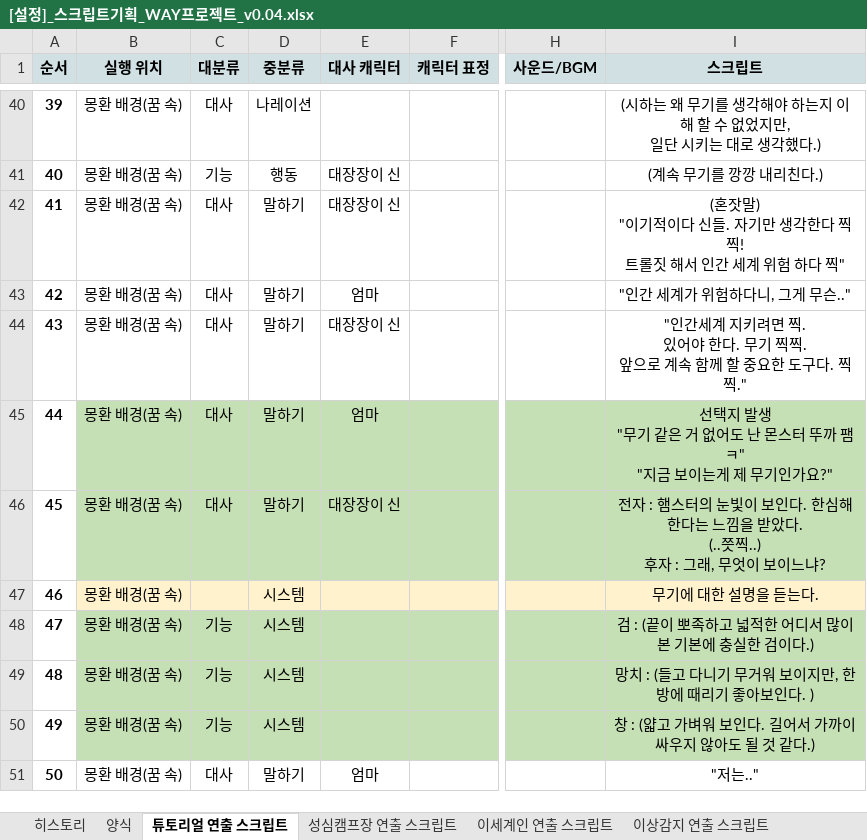
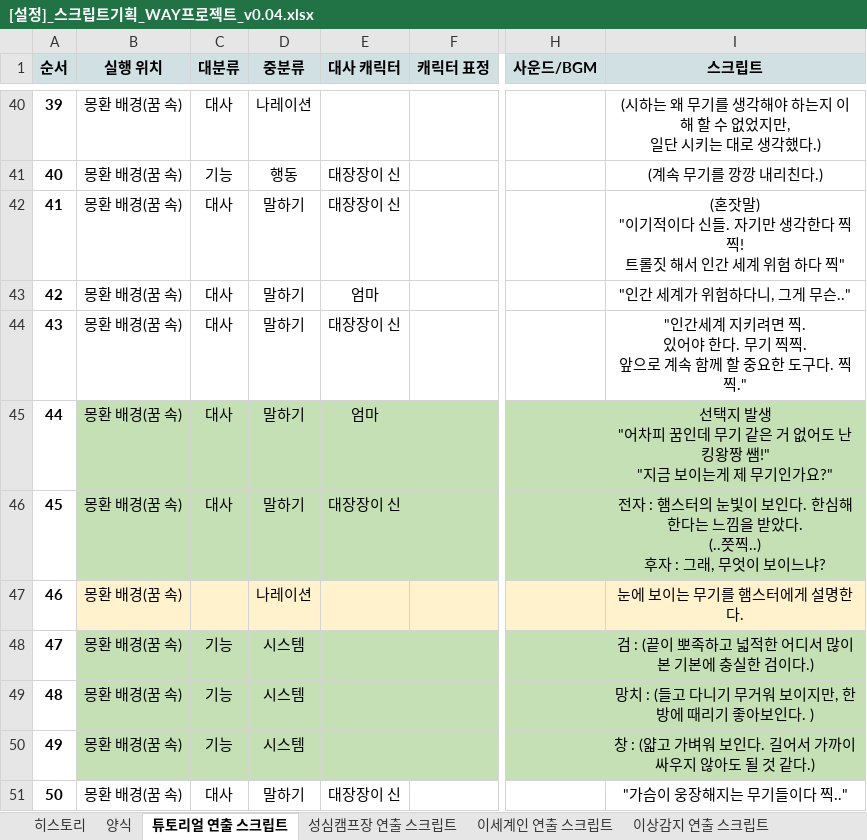
Before and after one commit to YDGYDGYDG/Yaho, an Excel workbook: 00_ 서류 제출/[설정]_스크립트기획_WAY프로젝트_v0.04.xlsx, sheet 튜토리얼 연출 스크립트, drawn as a sheet; only a part is shown, gaps mark what is left out; values as stored, in another font and other column widths than the file's, no borders; ↵ is a line break in a cell; the diff covers the shown part only; the diff names each change by its address in the sheet, - before the commit and + after, or states it on an @@ line.

Commit message:
시온 : 스크립트 컨펌완료 (튜토,성심,이상감지)
서류 통과했으니, 문자로 안내할 면접장소로 와주시면 됩니다.

```diff
--- a/00_ 서류 제출/[설정]_스크립트기획_WAY프로젝트_v0.04.xlsx (sheet 튜토리얼 연출 스크립트)
+++ b/00_ 서류 제출/[설정]_스크립트기획_WAY프로젝트_v0.04.xlsx (sheet 튜토리얼 연출 스크립트)
-I45 (스크립트): …발생 ↵ "무기 같은 거 없어도 난 몬스터 뚜까 팸ㅋ" ↵ "지금…
+I45 (스크립트): …발생 ↵ "어차피 꿈인데 무기 같은 거 없어도 난 킹왕짱 쌤!" ↵ "지금…
-D47 (중분류): 시스템
+D47 (중분류): 나레이션
-I47 (스크립트): 무기에 대한 설명을 듣는다.
+I47 (스크립트): 눈에 보이는 무기를 햄스터에게 설명한다.
-E51 (대사 캐릭터): 엄마
+E51 (대사 캐릭터): 대장장이 신
-I51 (스크립트): "저는.."
+I51 (스크립트): "가슴이 웅장해지는 무기들이다 찍.."
```
Also changed, not shown: 19 edited cells and cell formats elsewhere in this sheet, sheet 이상감지 연출 스크립트, sheet 히스토리, charts or pictures.
